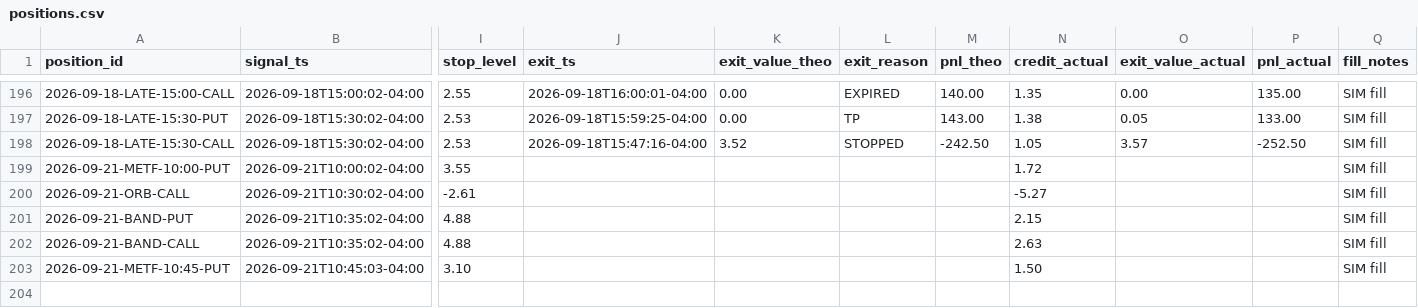
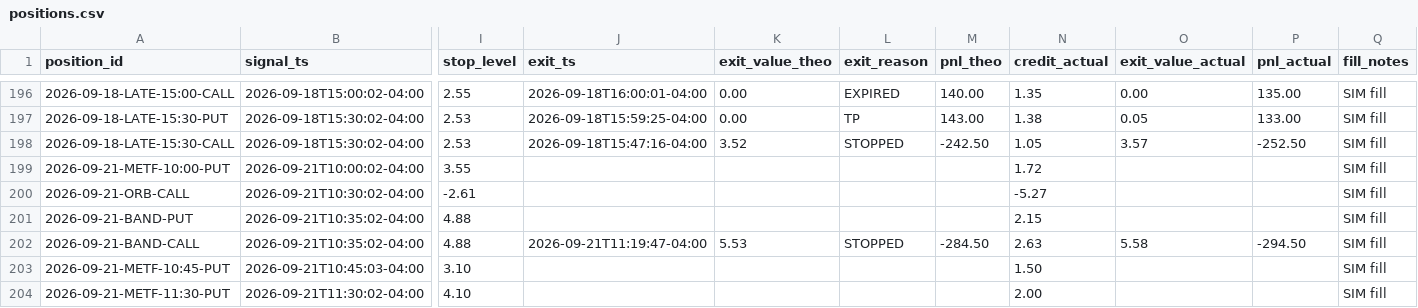
Before and after one commit to alwahedi-netizen/spx-0DTE-v1, a CSV file: data/paper/positions.csv, drawn as a sheet; only a part is shown, gaps mark what is left out; rows hold the shown columns only; the diff names each change by its address in the sheet, - before the commit and + after, or states it on an @@ line.

```diff
--- a/data/paper/positions.csv
+++ b/data/paper/positions.csv
-J202 (exit_ts): (empty)
+J202 (exit_ts): 2026-09-21T11:19:47-04:00
-K202 (exit_value_theo): (empty)
+K202 (exit_value_theo): 5.53
-L202 (exit_reason): (empty)
+L202 (exit_reason): STOPPED
-M202 (pnl_theo): (empty)
+M202 (pnl_theo): -284.50
-O202 (exit_value_actual): (empty)
+O202 (exit_value_actual): 5.58
-P202 (pnl_actual): (empty)
+P202 (pnl_actual): -294.50
+row 204: 2026-09-21-METF-11:30-PUT | 2026-09-21T11:30:02-04:00 | 4.10 |  |  |  |  | 2.00 |  |  | SIM fill
```
Also changed, not shown: data/paper/signals.csv, 1 other file.
